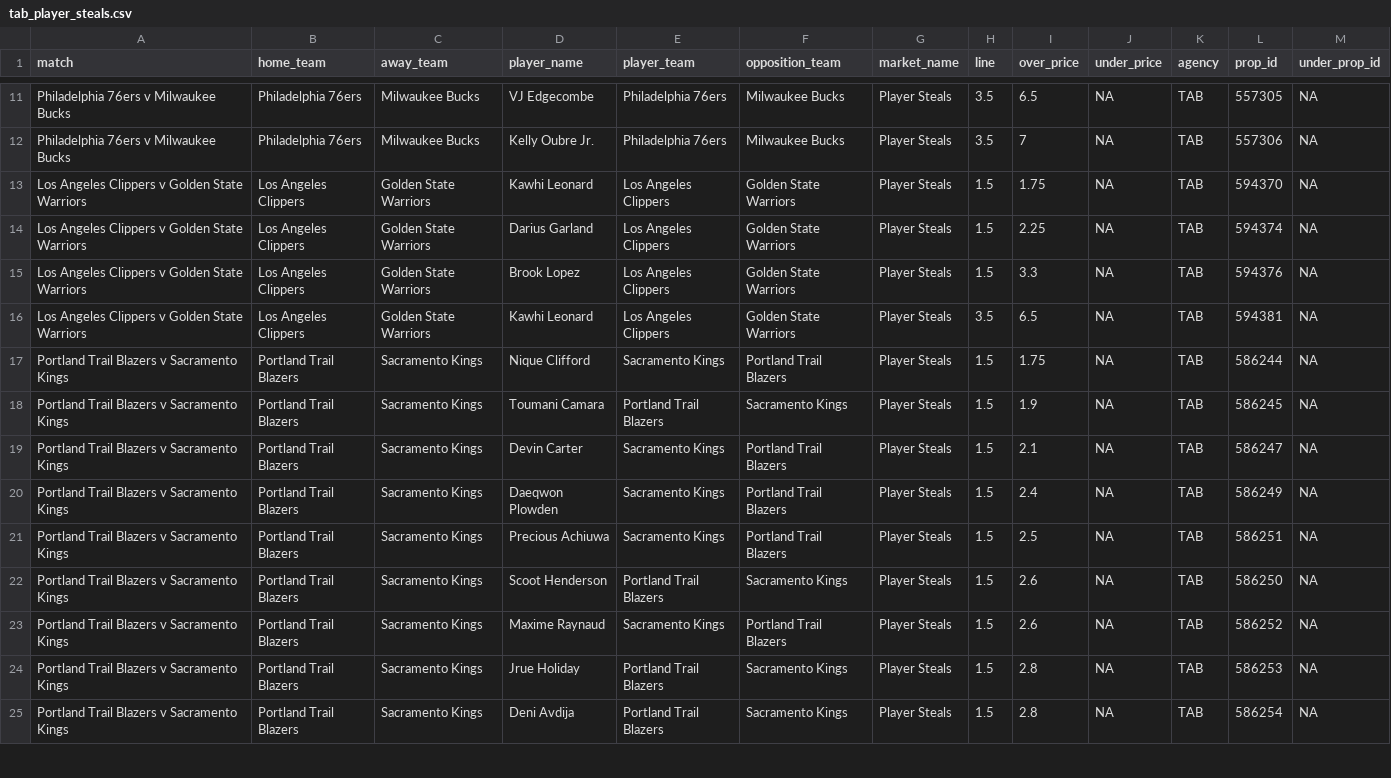
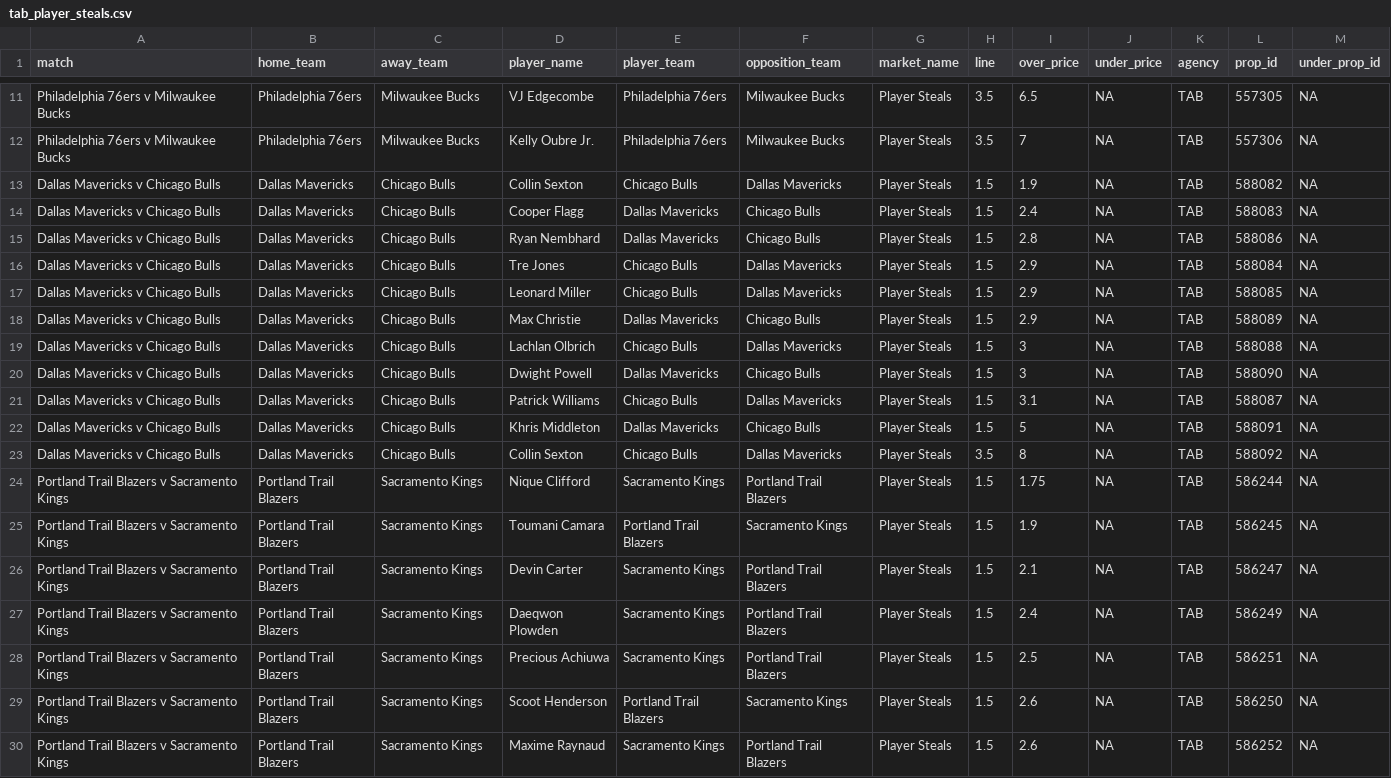
Before and after one commit to jamesbrown1417/NBA, a CSV file: Data/scraped_odds/tab_player_steals.csv, drawn as a sheet; only a part is shown, gaps mark what is left out; the shorter side is filled out with more unchanged rows; removed rows and columns are numbered as before the commit, all else as after; the diff names each change by its address in the sheet, - before the commit and + after, or states it on an @@ line.

```diff
--- a/Data/scraped_odds/tab_player_steals.csv
+++ b/Data/scraped_odds/tab_player_steals.csv
-row 13: Los Angeles Clippers v Golden State Warriors | Los Angeles Clippers | Golden State Warriors | Kawhi Leonard | Los Angeles Clippers | Golden State Warriors | Player Steals | 1.5 | 1.75 | NA | TAB | 594370 | NA
-row 14: Los Angeles Clippers v Golden State Warriors | Los Angeles Clippers | Golden State Warriors | Darius Garland | Los Angeles Clippers | Golden State Warriors | Player Steals | 1.5 | 2.25 | NA | TAB | 594374 | NA
-row 15: Los Angeles Clippers v Golden State Warriors | Los Angeles Clippers | Golden State Warriors | Brook Lopez | Los Angeles Clippers | Golden State Warriors | Player Steals | 1.5 | 3.3 | NA | TAB | 594376 | NA
-row 16: Los Angeles Clippers v Golden State Warriors | Los Angeles Clippers | Golden State Warriors | Kawhi Leonard | Los Angeles Clippers | Golden State Warriors | Player Steals | 3.5 | 6.5 | NA | TAB | 594381 | NA
+row 13: Dallas Mavericks v Chicago Bulls | Dallas Mavericks | Chicago Bulls | Collin Sexton | Chicago Bulls | Dallas Mavericks | Player Steals | 1.5 | 1.9 | NA | TAB | 588082 | NA
+row 14: Dallas Mavericks v Chicago Bulls | Dallas Mavericks | Chicago Bulls | Cooper Flagg | Dallas Mavericks | Chicago Bulls | Player Steals | 1.5 | 2.4 | NA | TAB | 588083 | NA
+row 15: Dallas Mavericks v Chicago Bulls | Dallas Mavericks | Chicago Bulls | Ryan Nembhard | Dallas Mavericks | Chicago Bulls | Player Steals | 1.5 | 2.8 | NA | TAB | 588086 | NA
+row 16: Dallas Mavericks v Chicago Bulls | Dallas Mavericks | Chicago Bulls | Tre Jones | Chicago Bulls | Dallas Mavericks | Player Steals | 1.5 | 2.9 | NA | TAB | 588084 | NA
+row 17: Dallas Mavericks v Chicago Bulls | Dallas Mavericks | Chicago Bulls | Leonard Miller | Chicago Bulls | Dallas Mavericks | Player Steals | 1.5 | 2.9 | NA | TAB | 588085 | NA
+row 18: Dallas Mavericks v Chicago Bulls | Dallas Mavericks | Chicago Bulls | Max Christie | Dallas Mavericks | Chicago Bulls | Player Steals | 1.5 | 2.9 | NA | TAB | 588089 | NA
+row 19: Dallas Mavericks v Chicago Bulls | Dallas Mavericks | Chicago Bulls | Lachlan Olbrich | Chicago Bulls | Dallas Mavericks | Player Steals | 1.5 | 3 | NA | TAB | 588088 | NA
+row 20: Dallas Mavericks v Chicago Bulls | Dallas Mavericks | Chicago Bulls | Dwight Powell | Dallas Mavericks | Chicago Bulls | Player Steals | 1.5 | 3 | NA | TAB | 588090 | NA
+row 21: Dallas Mavericks v Chicago Bulls | Dallas Mavericks | Chicago Bulls | Patrick Williams | Chicago Bulls | Dallas Mavericks | Player Steals | 1.5 | 3.1 | NA | TAB | 588087 | NA
+row 22: Dallas Mavericks v Chicago Bulls | Dallas Mavericks | Chicago Bulls | Khris Middleton | Dallas Mavericks | Chicago Bulls | Player Steals | 1.5 | 5 | NA | TAB | 588091 | NA
+row 23: Dallas Mavericks v Chicago Bulls | Dallas Mavericks | Chicago Bulls | Collin Sexton | Chicago Bulls | Dallas Mavericks | Player Steals | 3.5 | 8 | NA | TAB | 588092 | NA
```
Also changed, not shown: Data/scraped_odds/tab_player_assists.csv, Data/scraped_odds/tab_player_points.csv, 20 other files.
